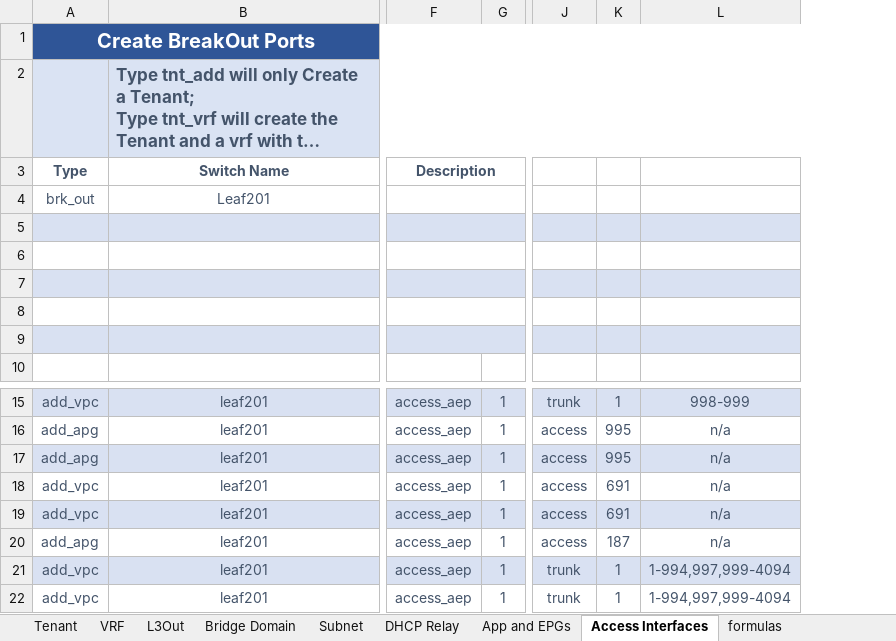
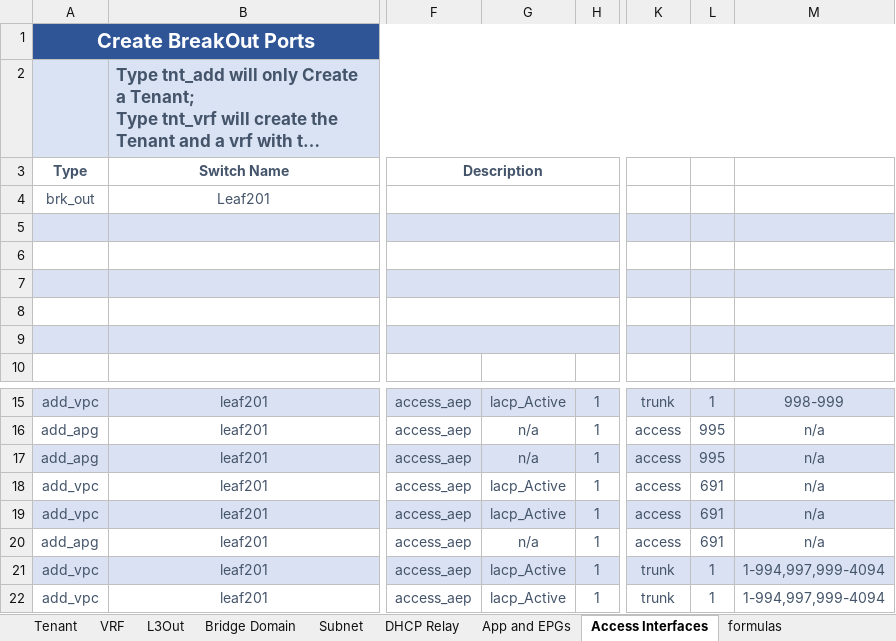
Before and after one commit to scotttyso/terraform-aci-fabric-deploy, an Excel workbook: deploy-tenant_input_Spreadsheet.xlsx, sheet Access Interfaces, drawn as a sheet; only a part is shown, gaps mark what is left out; long unchanged cells end in …; values as stored, in another font and other column widths than the file's, no borders; addresses are those after the commit; the diff names each change by its address in the sheet, - before the commit and + after, or states it on an @@ line.

```diff
--- a/deploy-tenant_input_Spreadsheet.xlsx (sheet Access Interfaces)
+++ b/deploy-tenant_input_Spreadsheet.xlsx (sheet Access Interfaces)
+column G, rows 15-22: lacp_Active | n/a | n/a | lacp_Active | lacp_Active | n/a | lacp_Active | lacp_Active
-L20: 187
+L20: 691
```
Also changed, not shown: sheet Bridge Domain, 15 other files.
